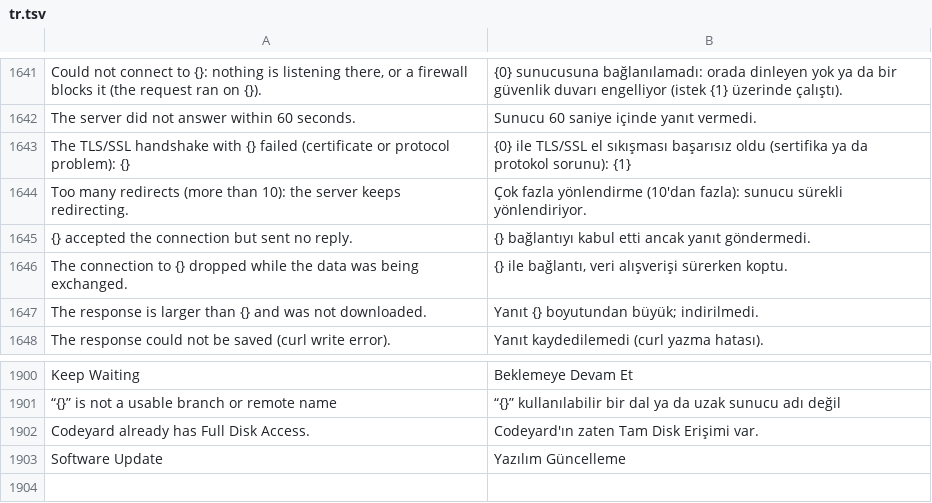
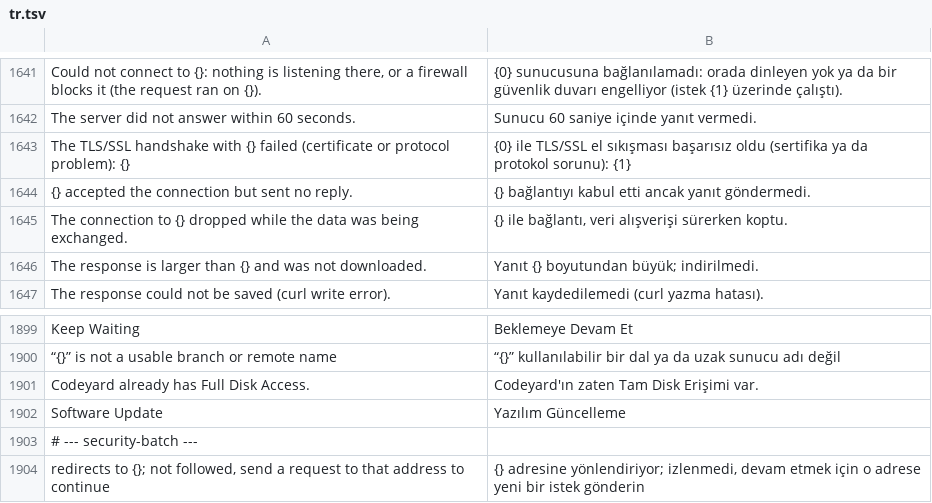
Before and after one commit to doancan/codeyard, a TSV file: crates/app/locales/tr.tsv, drawn as a sheet; only a part is shown, gaps mark what is left out.

Commit message:
Show .http redirects instead of following them
curl -L re-sent the method, body and custom headers to whatever host a 3xx
named, past the host approval that only looks at the first URL. The 3xx is
now shown with its Location and the user sends the next request themselves.

```diff
--- a/crates/app/locales/tr.tsv
+++ b/crates/app/locales/tr.tsv
@@ -1643,3 +1643,2 @@ The server did not answer within 60 seconds.	Sunucu 60 saniye içinde yanıt ver
 The TLS/SSL handshake with {} failed (certificate or protocol problem): {}	{0} ile TLS/SSL el sıkışması başarısız oldu (sertifika ya da protokol sorunu): {1}
-Too many redirects (more than 10): the server keeps redirecting.	Çok fazla yönlendirme (10'dan fazla): sunucu sürekli yönlendiriyor.
 {} accepted the connection but sent no reply.	{} bağlantıyı kabul etti ancak yanıt göndermedi.
@@ -1903 +1902,3 @@ Codeyard already has Full Disk Access.	Codeyard'ın zaten Tam Disk Erişimi var.
 Software Update	Yazılım Güncelleme
+# --- security-batch ---
+redirects to {}; not followed, send a request to that address to continue	{} adresine yönlendiriyor; izlenmedi, devam etmek için o adrese yeni bir istek gönderin
```
Also changed, not shown: 4 other files.
